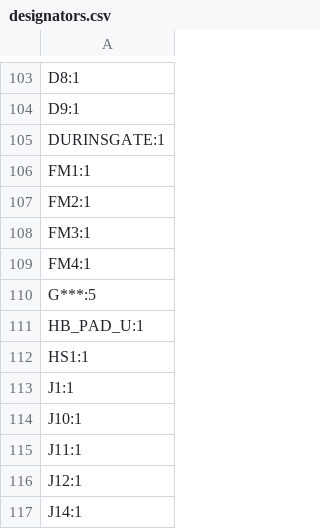
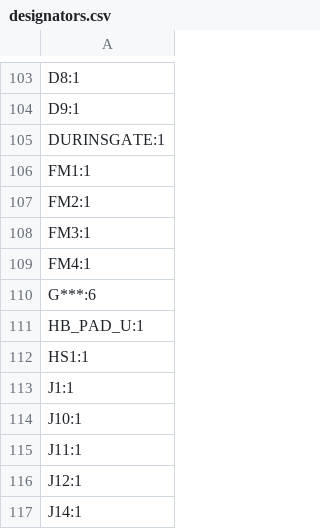
Before and after one commit to eren-akbayin/NanoGaN, a CSV file: production/designators.csv, drawn as a sheet; only a part is shown, gaps mark what is left out.

```diff
--- a/production/designators.csv
+++ b/production/designators.csv
@@ -109,3 +109,3 @@ FM3:1
 FM4:1
-G***:5
+G***:6
 HB_PAD_U:1
```
Also changed, not shown: production/bom.csv, production/positions.csv, 7 other files.
